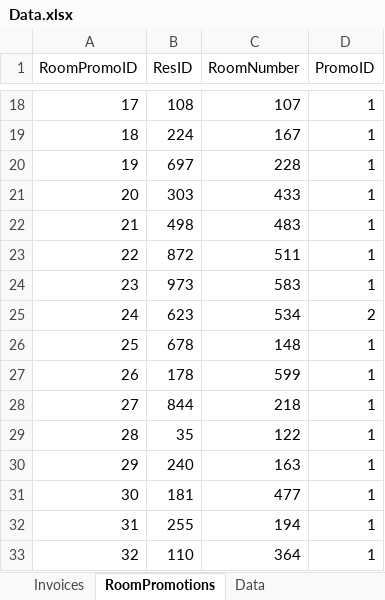
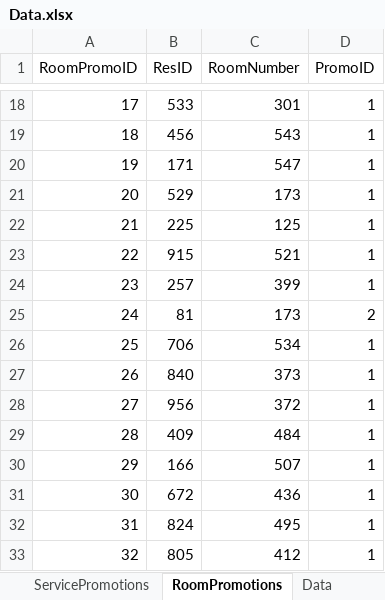
Before and after one commit to janssenda/janssenda, an Excel workbook: ClassProjects/SummativeAssessments/summative #7 10-14-17/Data.xlsx, sheet RoomPromotions, drawn as a sheet; only a part is shown, gaps mark what is left out; values as stored, in another font and other column widths than the file's, no borders; the diff covers the shown part only; the diff names each change by its address in the sheet, - before the commit and + after, or states it on an @@ line.

```diff
--- a/ClassProjects/SummativeAssessments/summative #7 10-14-17/Data.xlsx (sheet RoomPromotions)
+++ b/ClassProjects/SummativeAssessments/summative #7 10-14-17/Data.xlsx (sheet RoomPromotions)
+sheet tab: ServicePromotions
-B18 (ResID): 108
+B18 (ResID): 533
-C18 (RoomNumber): 107
+C18 (RoomNumber): 301
-B19 (ResID): 224
+B19 (ResID): 456
-C19 (RoomNumber): 167
+C19 (RoomNumber): 543
-B20 (ResID): 697
+B20 (ResID): 171
-C20 (RoomNumber): 228
+C20 (RoomNumber): 547
-B21 (ResID): 303
+B21 (ResID): 529
-C21 (RoomNumber): 433
+C21 (RoomNumber): 173
-B22 (ResID): 498
+B22 (ResID): 225
-C22 (RoomNumber): 483
+C22 (RoomNumber): 125
-B23 (ResID): 872
+B23 (ResID): 915
-C23 (RoomNumber): 511
+C23 (RoomNumber): 521
-B24 (ResID): 973
+B24 (ResID): 257
-C24 (RoomNumber): 583
+C24 (RoomNumber): 399
-B25 (ResID): 623
+B25 (ResID): 81
-C25 (RoomNumber): 534
+C25 (RoomNumber): 173
-B26 (ResID): 678
+B26 (ResID): 706
-C26 (RoomNumber): 148
+C26 (RoomNumber): 534
-B27 (ResID): 178
+B27 (ResID): 840
-C27 (RoomNumber): 599
+C27 (RoomNumber): 373
-B28 (ResID): 844
+B28 (ResID): 956
-C28 (RoomNumber): 218
+C28 (RoomNumber): 372
-B29 (ResID): 35
+B29 (ResID): 409
-C29 (RoomNumber): 122
+C29 (RoomNumber): 484
-B30 (ResID): 240
+B30 (ResID): 166
-C30 (RoomNumber): 163
+C30 (RoomNumber): 507
-B31 (ResID): 181
+B31 (ResID): 672
-C31 (RoomNumber): 477
+C31 (RoomNumber): 436
-B32 (ResID): 255
+B32 (ResID): 824
-C32 (RoomNumber): 194
+C32 (RoomNumber): 495
-B33 (ResID): 110
+B33 (ResID): 805
-C33 (RoomNumber): 364
+C33 (RoomNumber): 412
```
Also changed, not shown: 591 edited cells elsewhere in this sheet, sheet ReservationServices, sheet CustomersGuests, sheet Data, 4 other files.
